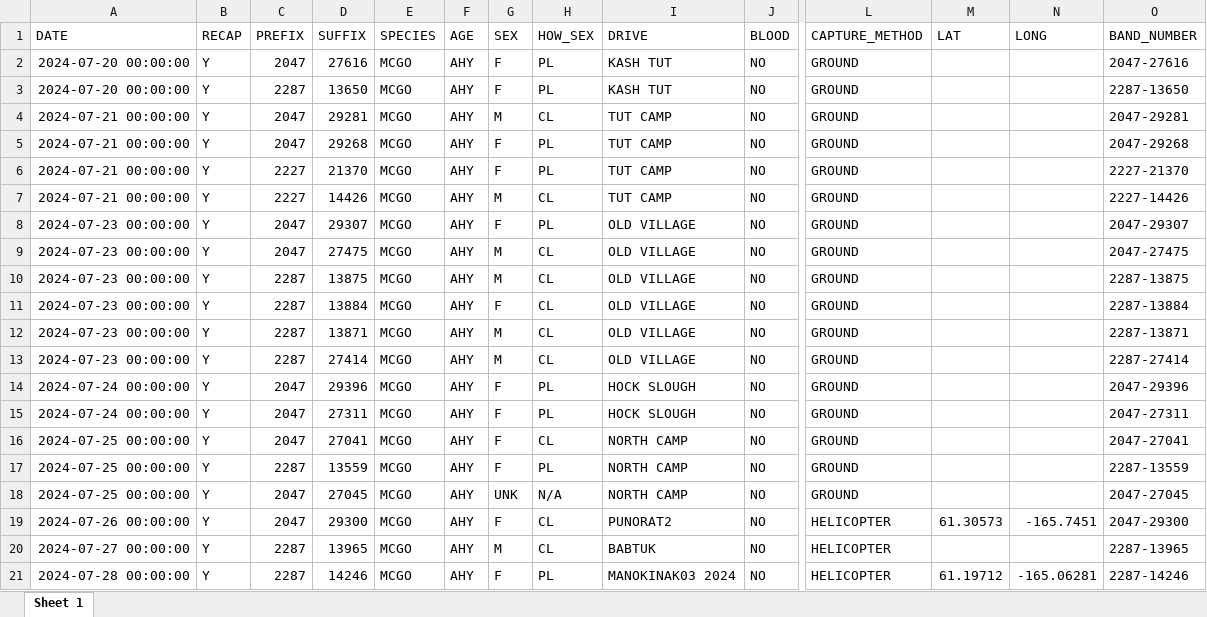
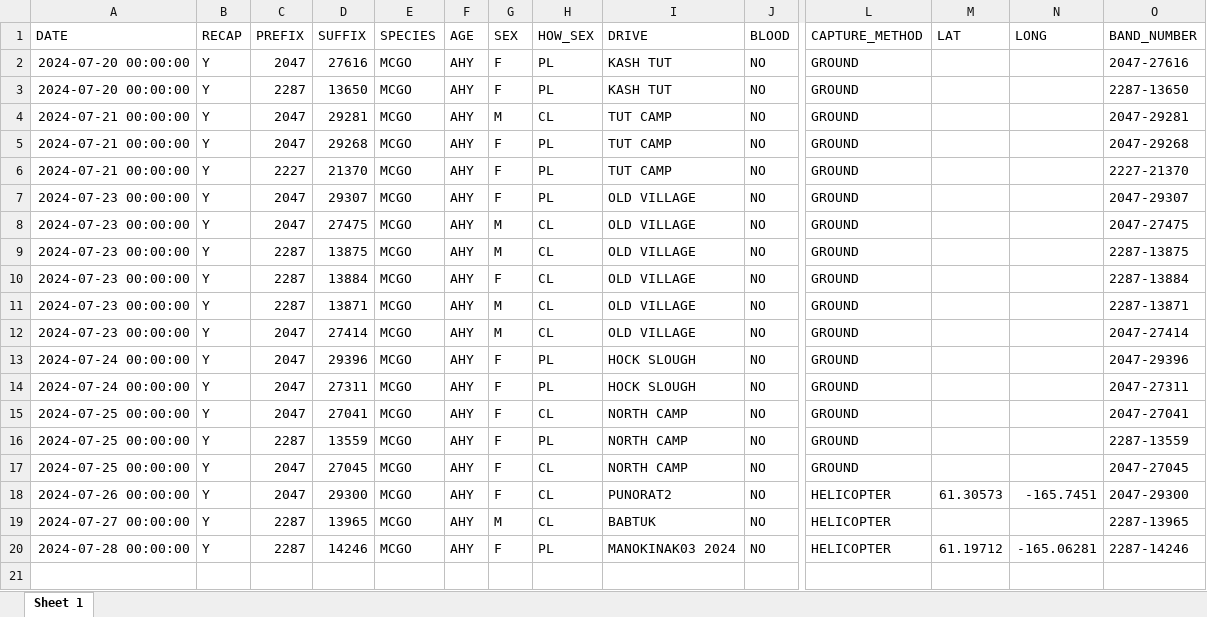
Before and after one commit to rjfriendly2/cackler_banding, an Excel workbook: output/2024/mcgo_novel_recaps_2024.xlsx, sheet Sheet 1, drawn as a sheet; only a part is shown, gaps mark what is left out; values as stored, in another font and other column widths than the file's, no borders; removed rows and columns are numbered as before the commit, all else as after; rows hold the shown columns only; the diff names each change by its address in the sheet, - before the commit and + after, or states it on an @@ line.

```diff
--- a/output/2024/mcgo_novel_recaps_2024.xlsx (sheet Sheet 1)
+++ b/output/2024/mcgo_novel_recaps_2024.xlsx (sheet Sheet 1)
-row 7: 2024-07-21 00:00:00 | Y | 2227 | 14426 | MCGO | AHY | M | CL | TUT CAMP | NO | GROUND |  |  | 2227-14426
-C12 (PREFIX): 2287
+C12 (PREFIX): 2047
-O12 (BAND_NUMBER): 2287-27414
+O12 (BAND_NUMBER): 2047-27414
-G17 (SEX): UNK
+G17 (SEX): F
-H17 (HOW_SEX): N/A
+H17 (HOW_SEX): CL
```
Also changed, not shown: 6 other files.
